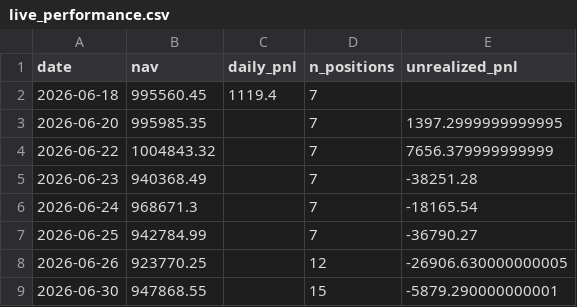
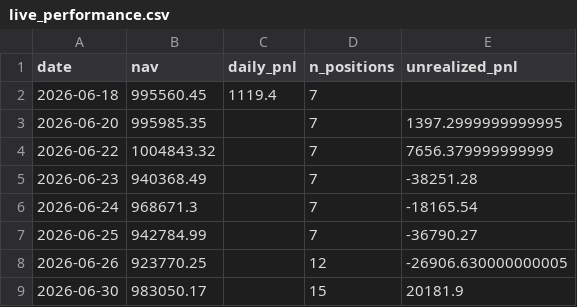
Before and after one commit to isaacnicas/quant-portfolio, a CSV file: data/live_performance.csv, drawn as a sheet.

Commit message:
daily update 2026-06-30

```diff
--- a/data/live_performance.csv
+++ b/data/live_performance.csv
@@ -8,2 +8,2 @@ date,nav,daily_pnl,n_positions,unrealized_pnl
 2026-06-26,923770.25,,12,-26906.630000000005
-2026-06-30,947868.55,,15,-5879.290000000001
+2026-06-30,983050.17,,15,20181.9
```
Also changed, not shown: 2 other files.
